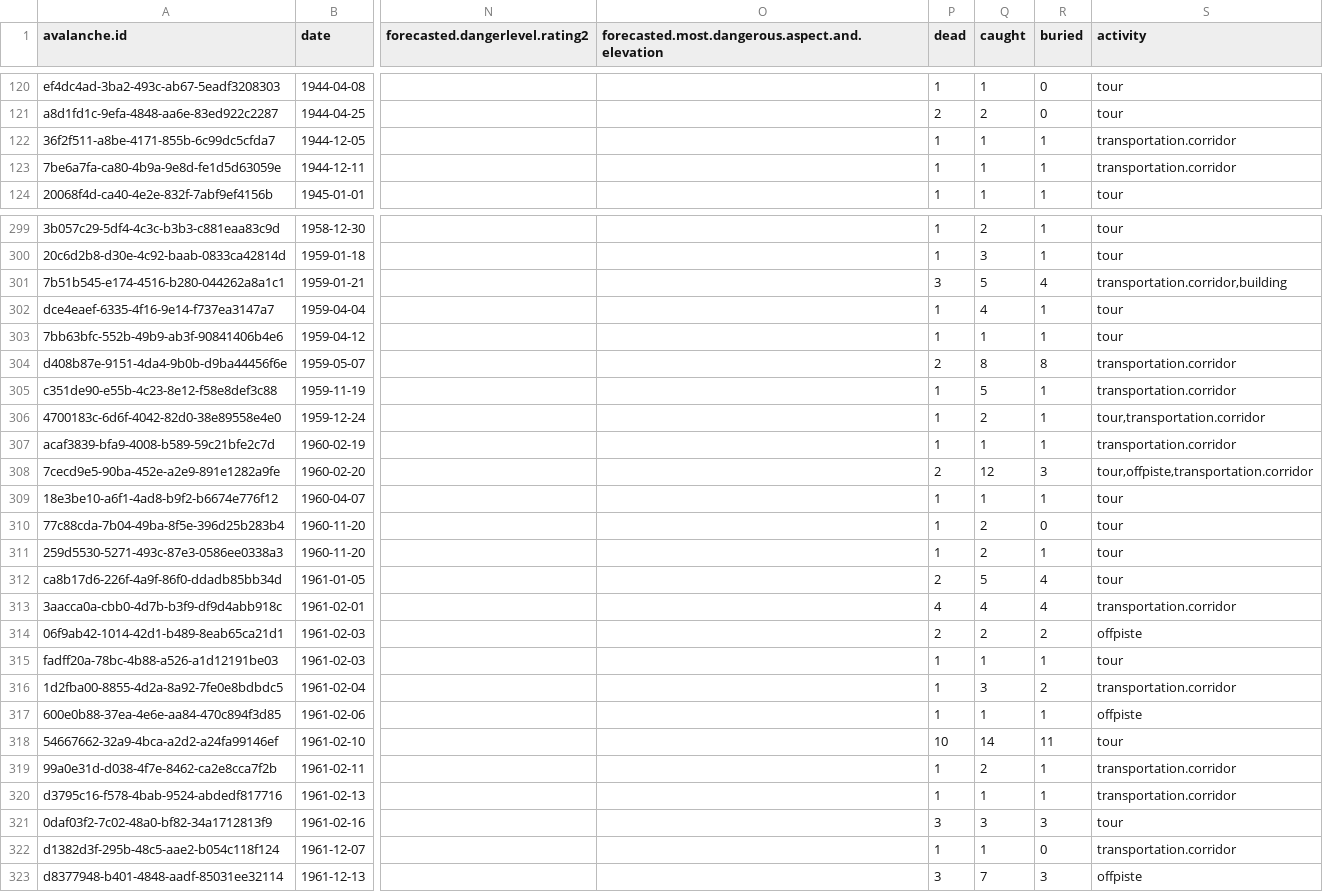
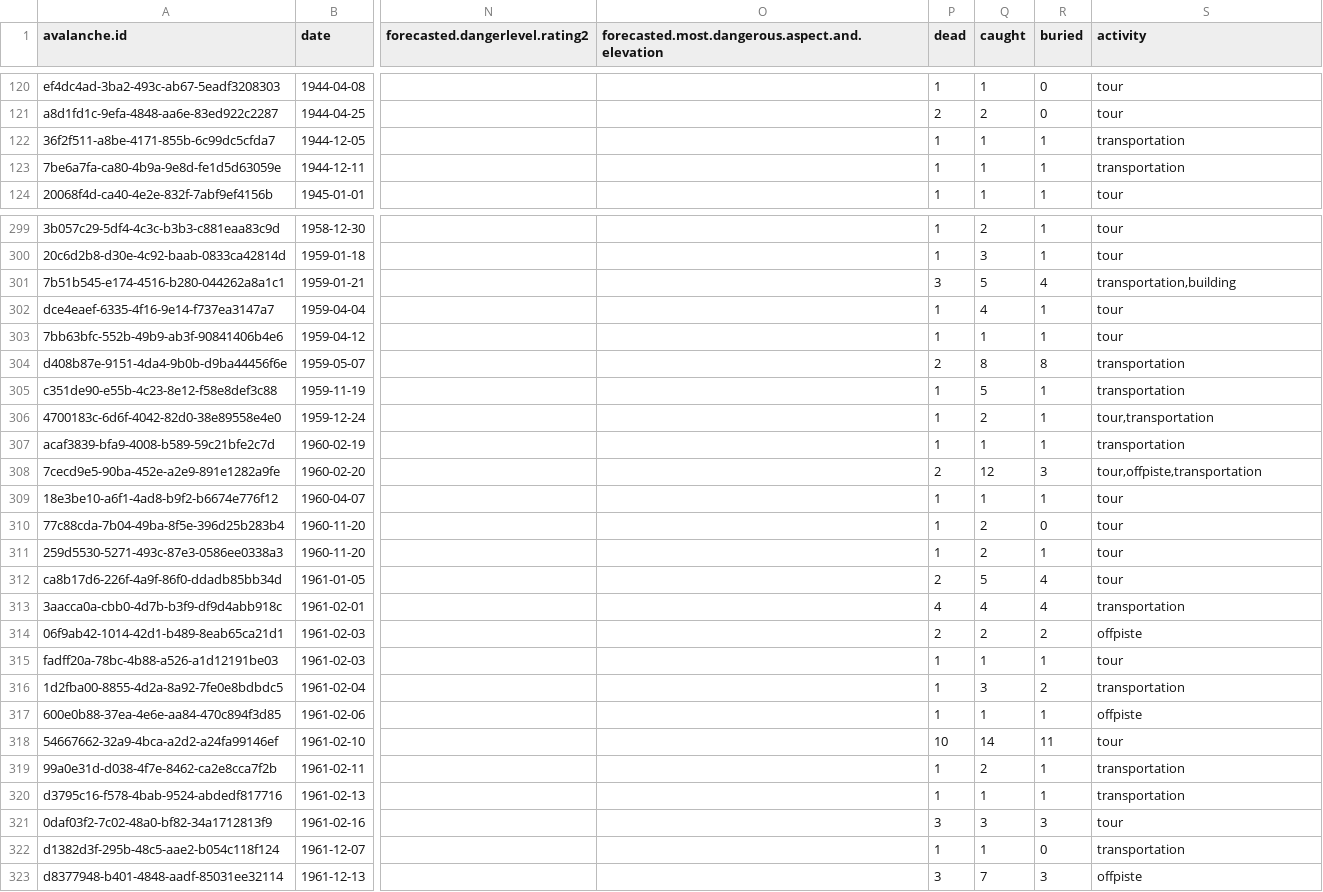
Before and after one commit to kevinforter/davi_workspace, a CSV file: public/assets/ava36.csv, drawn as a sheet; only a part is shown, gaps mark what is left out; the diff covers the shown part only; the diff names each change by its address in the sheet, - before the commit and + after, or states it on an @@ line.

```diff
--- a/public/assets/ava36.csv
+++ b/public/assets/ava36.csv
-S122:S123 (activity): transportation.corridor
+S122:S123 (activity): transportation
-S301 (activity): transportation.corridor,building
+S301 (activity): transportation,building
-S304:S305 (activity): transportation.corridor
+S304:S305 (activity): transportation
-S306 (activity): tour,transportation.corridor
+S306 (activity): tour,transportation
-S307 (activity): transportation.corridor
+S307 (activity): transportation
-S308 (activity): tour,offpiste,transportation.corridor
+S308 (activity): tour,offpiste,transportation
-S313 (activity): transportation.corridor
+S313 (activity): transportation
-S316 (activity): transportation.corridor
+S316 (activity): transportation
-S319:S320 (activity): transportation.corridor
+S319:S320 (activity): transportation
-S322 (activity): transportation.corridor
+S322 (activity): transportation
```
Also changed, not shown: 166 edited cells elsewhere in this file, 2 other files.
